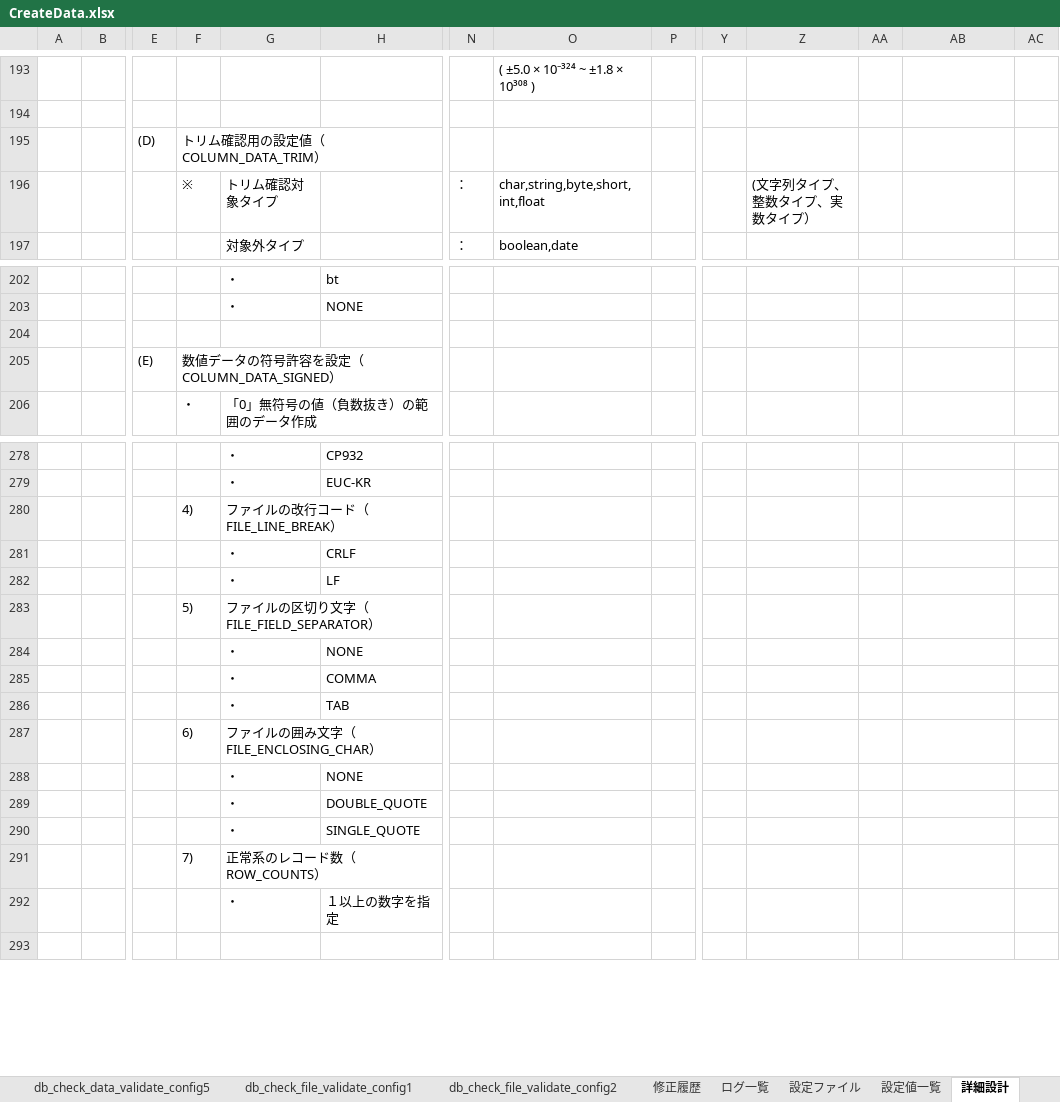
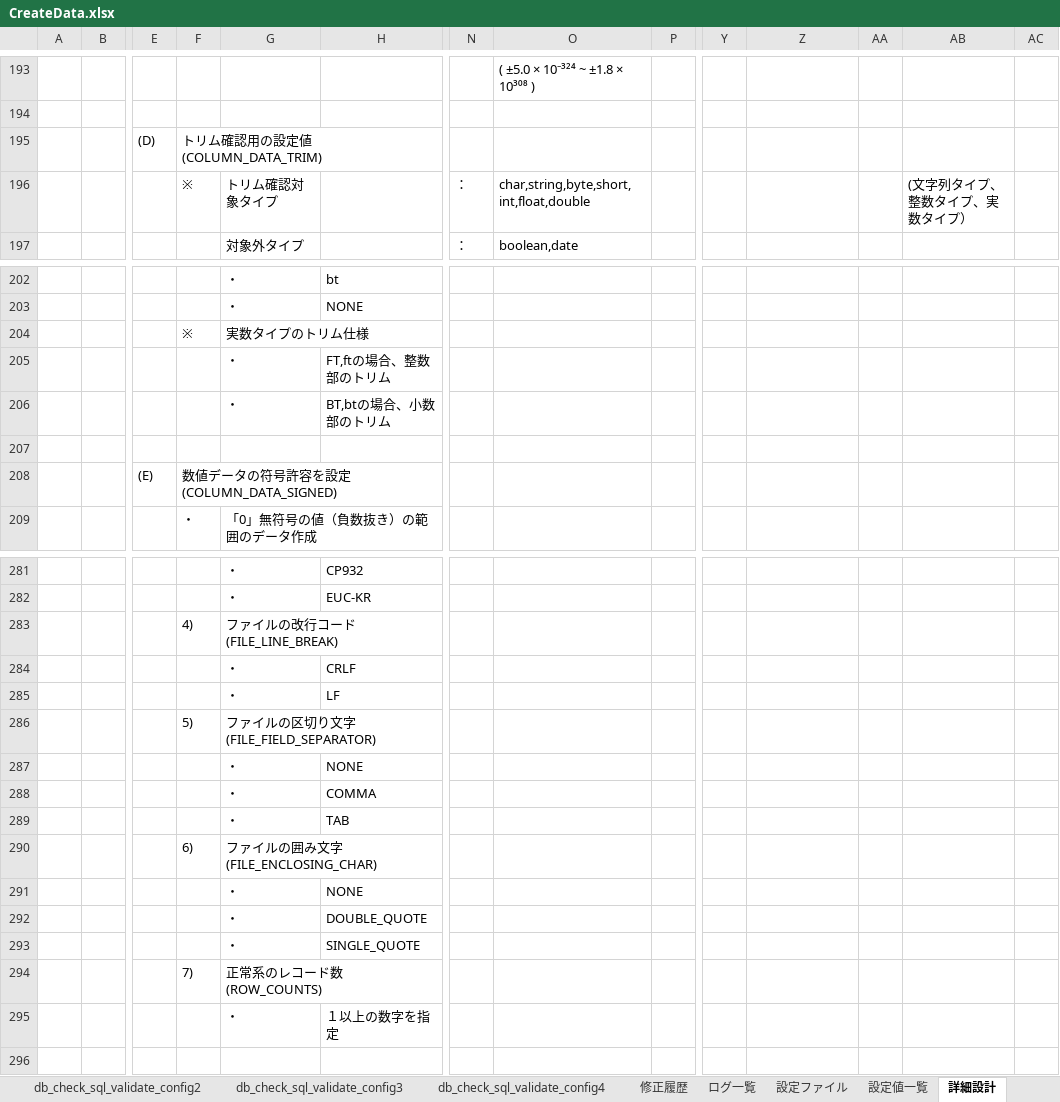
Before and after one commit to DokBak/DokBak.testdata.generator, an Excel workbook: CREATE_DATA/document/CreateData.xlsx, sheet 詳細設計, drawn as a sheet; only a part is shown, gaps mark what is left out; values as stored, in another font and other column widths than the file's, no borders; addresses are those after the commit; rows hold the shown columns only; the diff covers the shown part only; the diff names each change by its address in the sheet, - before the commit and + after, or states it on an @@ line.

```diff
--- a/CREATE_DATA/document/CreateData.xlsx (sheet 詳細設計)
+++ b/CREATE_DATA/document/CreateData.xlsx (sheet 詳細設計)
+sheet tab: db_check_sql_validate_config2
+sheet tab: db_check_sql_validate_config3
+sheet tab: db_check_sql_validate_config4
-F195: トリム確認用の設定値（COLUMN_DATA_TRIM）
+F195: トリム確認用の設定値(COLUMN_DATA_TRIM)
-O196: char,string,byte,short,int,float
+O196: char,string,byte,short,int,float,double
-Z196: (文字列タイプ、整数タイプ、実数タイプ）
+Z196: (empty)
-AB196: (empty)
+AB196: (文字列タイプ、整数タイプ、実数タイプ）
-row 204: (empty)
+row 204:  |  |  | ※ | 実数タイプのトリム仕様
+row 205:  |  |  |  | ・ | FT,ftの場合、整数部のトリム
+row 206:  |  |  |  | ・ | BT,btの場合、小数部のトリム
+row 207: (empty)
-F208: 数値データの符号許容を設定（COLUMN_DATA_SIGNED）
+F208: 数値データの符号許容を設定(COLUMN_DATA_SIGNED)
-G283: ファイルの改行コード（FILE_LINE_BREAK）
+G283: ファイルの改行コード(FILE_LINE_BREAK)
-G286: ファイルの区切り文字（FILE_FIELD_SEPARATOR）
+G286: ファイルの区切り文字(FILE_FIELD_SEPARATOR)
-G290: ファイルの囲み文字（FILE_ENCLOSING_CHAR）
+G290: ファイルの囲み文字(FILE_ENCLOSING_CHAR)
-G294: 正常系のレコード数（ROW_COUNTS）
+G294: 正常系のレコード数(ROW_COUNTS)
```
Also changed, not shown: other rows of this sheet, sheet db_check_sql_validate_config1, sheet db_check_data_validate_config3, sheet ログ一覧, sheet db_check_data_validate_config5, sheet 設定ファイル, sheet db_gen_string_data, 13 more sheets, other sheet tabs, formulas that keep their value, charts or pictures, 6 other files.
